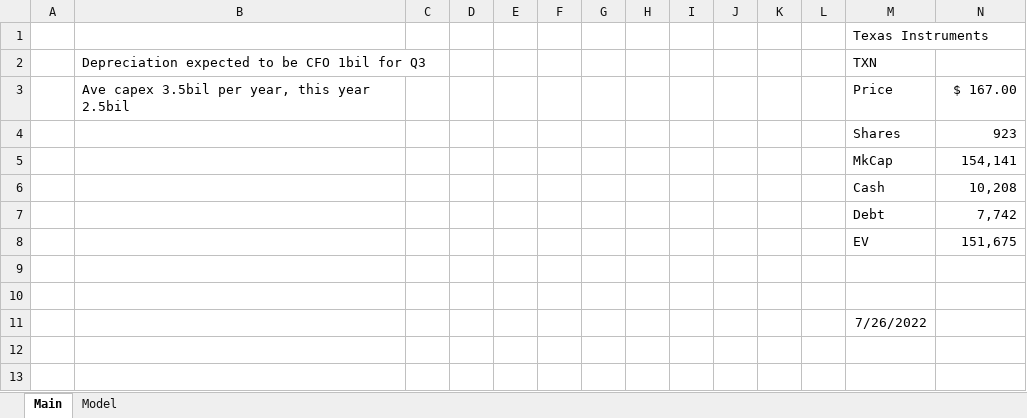
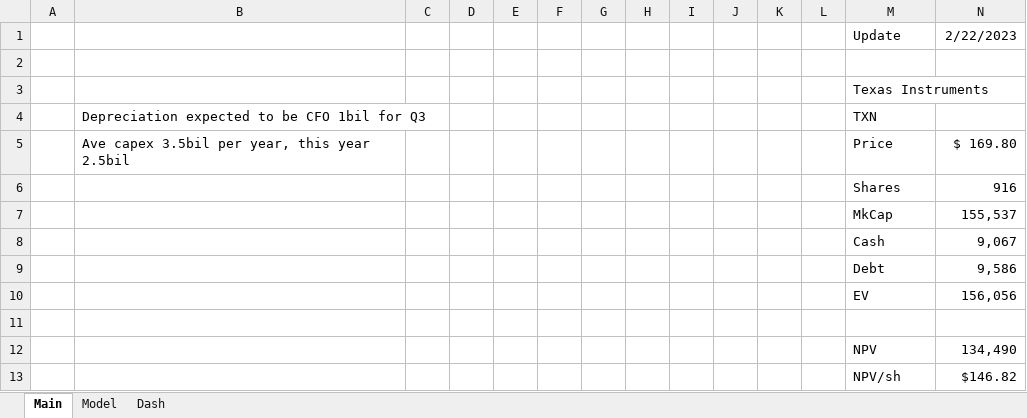
Before and after one commit to SimonisWrong/investingModels, an Excel workbook: DCF Models/TXN.xlsx, sheet Main, drawn as a sheet; values as stored, in another font and other column widths than the file's, no borders; removed rows and columns are numbered as before the commit, all else as after; the diff names each change by its address in the sheet, - before the commit and + after, or states it on an @@ line.

```diff
--- a/DCF Models/TXN.xlsx (sheet Main)
+++ b/DCF Models/TXN.xlsx (sheet Main)
+sheet tab: Dash
+row 1:  |  |  |  |  |  |  |  |  |  |  |  | Update | 2/22/2023
+row 2: (empty)
-N5: $ 167.00
+N5: $ 169.80
-N6: 923
+N6: 916
-N7: 154,141
+N7: 155,537
-N8: 10,208
+N8: 9,067
-N9: 7,742
+N9: 9,586
-N10: 151,675
+N10: 156,056
-row 12: (empty)
+row 12:  |  |  |  |  |  |  |  |  |  |  |  | NPV | 134,490
-row 11:  |  |  |  |  |  |  |  |  |  |  |  | 7/26/2022
+row 13:  |  |  |  |  |  |  |  |  |  |  |  | NPV/sh | $146.82
```
Also changed, not shown: sheet Model, charts or pictures, DCF Portfolio.xlsx.
